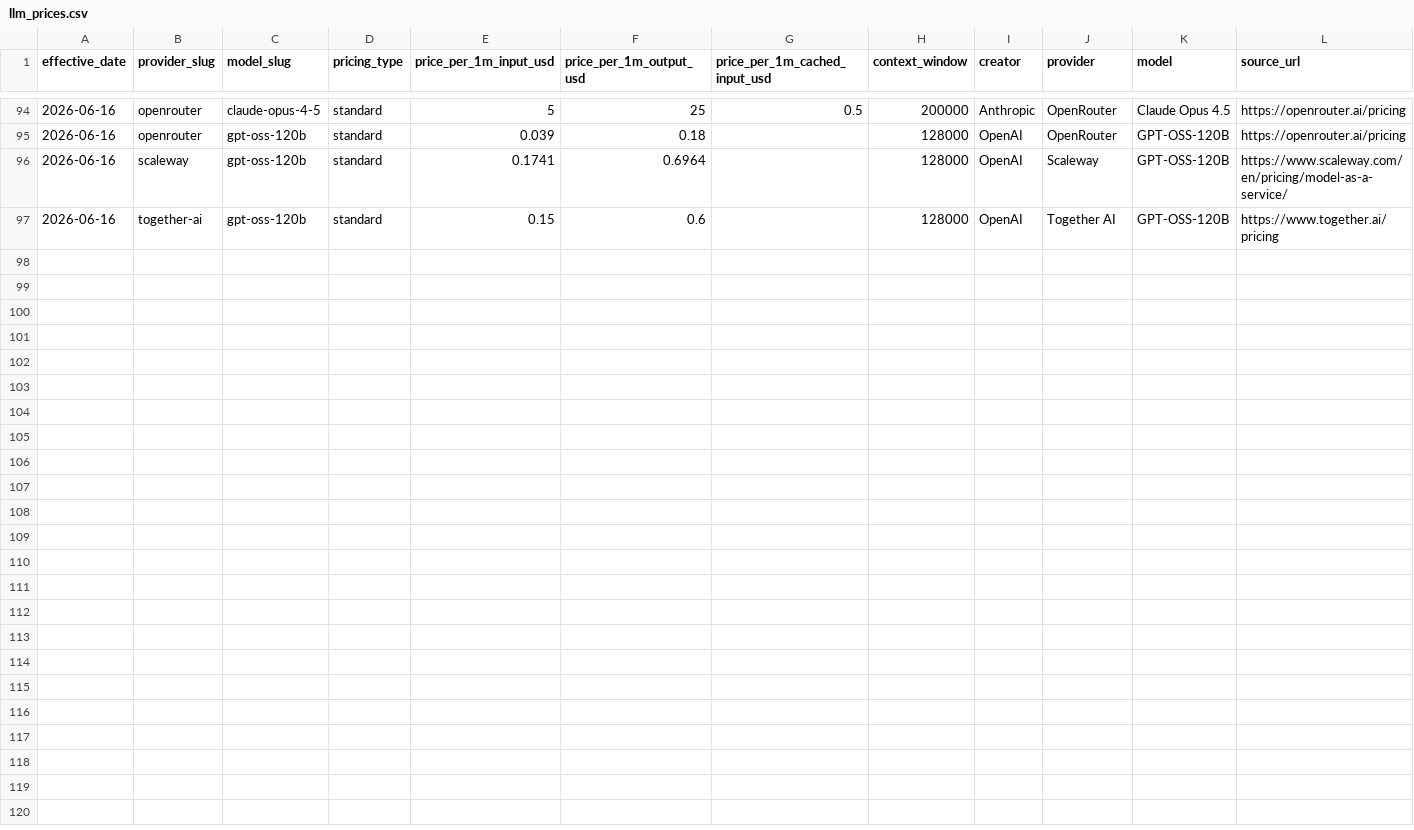
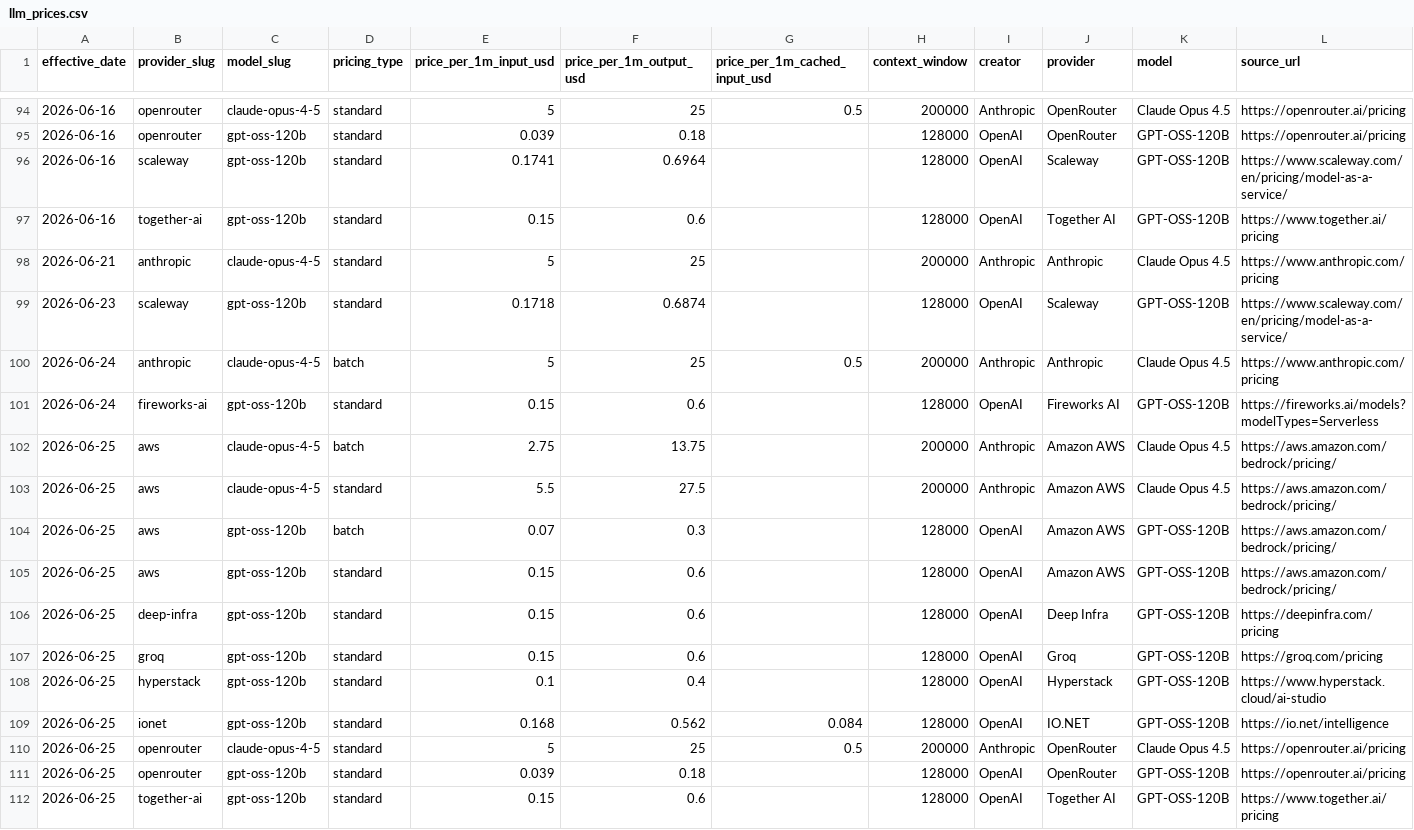
Before and after one commit to geracefogo16-hub/gpu-price-tracker, a CSV file: data/llm_prices.csv, drawn as a sheet; only a part is shown, gaps mark what is left out; rows hold the shown columns only; the diff names each change by its address in the sheet, - before the commit and + after, or states it on an @@ line.

```diff
--- a/data/llm_prices.csv
+++ b/data/llm_prices.csv
+row 98: 2026-06-21 | anthropic | claude-opus-4-5 | standard | 5 | 25 |  | 200000 | Anthropic | Anthropic | Claude Opus 4.5 | https://www.anthropic.com/pricing
+row 99: 2026-06-23 | scaleway | gpt-oss-120b | standard | 0.1718 | 0.6874 |  | 128000 | OpenAI | Scaleway | GPT-OSS-120B | https://www.scaleway.com/en/pricing/model-as-a-service/
+row 100: 2026-06-24 | anthropic | claude-opus-4-5 | batch | 5 | 25 | 0.5 | 200000 | Anthropic | Anthropic | Claude Opus 4.5 | https://www.anthropic.com/pricing
+row 101: 2026-06-24 | fireworks-ai | gpt-oss-120b | standard | 0.15 | 0.6 |  | 128000 | OpenAI | Fireworks AI | GPT-OSS-120B | https://fireworks.ai/models?modelTypes=Serverless
+row 102: 2026-06-25 | aws | claude-opus-4-5 | batch | 2.75 | 13.75 |  | 200000 | Anthropic | Amazon AWS | Claude Opus 4.5 | https://aws.amazon.com/bedrock/pricing/
+row 103: 2026-06-25 | aws | claude-opus-4-5 | standard | 5.5 | 27.5 |  | 200000 | Anthropic | Amazon AWS | Claude Opus 4.5 | https://aws.amazon.com/bedrock/pricing/
+row 104: 2026-06-25 | aws | gpt-oss-120b | batch | 0.07 | 0.3 |  | 128000 | OpenAI | Amazon AWS | GPT-OSS-120B | https://aws.amazon.com/bedrock/pricing/
+row 105: 2026-06-25 | aws | gpt-oss-120b | standard | 0.15 | 0.6 |  | 128000 | OpenAI | Amazon AWS | GPT-OSS-120B | https://aws.amazon.com/bedrock/pricing/
+row 106: 2026-06-25 | deep-infra | gpt-oss-120b | standard | 0.15 | 0.6 |  | 128000 | OpenAI | Deep Infra | GPT-OSS-120B | https://deepinfra.com/pricing
+row 107: 2026-06-25 | groq | gpt-oss-120b | standard | 0.15 | 0.6 |  | 128000 | OpenAI | Groq | GPT-OSS-120B | https://groq.com/pricing
+row 108: 2026-06-25 | hyperstack | gpt-oss-120b | standard | 0.1 | 0.4 |  | 128000 | OpenAI | Hyperstack | GPT-OSS-120B | https://www.hyperstack.cloud/ai-studio
+row 109: 2026-06-25 | ionet | gpt-oss-120b | standard | 0.168 | 0.562 | 0.084 | 128000 | OpenAI | IO.NET | GPT-OSS-120B | https://io.net/intelligence
+row 110: 2026-06-25 | openrouter | claude-opus-4-5 | standard | 5 | 25 | 0.5 | 200000 | Anthropic | OpenRouter | Claude Opus 4.5 | https://openrouter.ai/pricing
+row 111: 2026-06-25 | openrouter | gpt-oss-120b | standard | 0.039 | 0.18 |  | 128000 | OpenAI | OpenRouter | GPT-OSS-120B | https://openrouter.ai/pricing
+row 112: 2026-06-25 | together-ai | gpt-oss-120b | standard | 0.15 | 0.6 |  | 128000 | OpenAI | Together AI | GPT-OSS-120B | https://www.together.ai/pricing
```
Also changed, not shown: data/provider_registry.csv, data/runs.csv, 17 other files.
